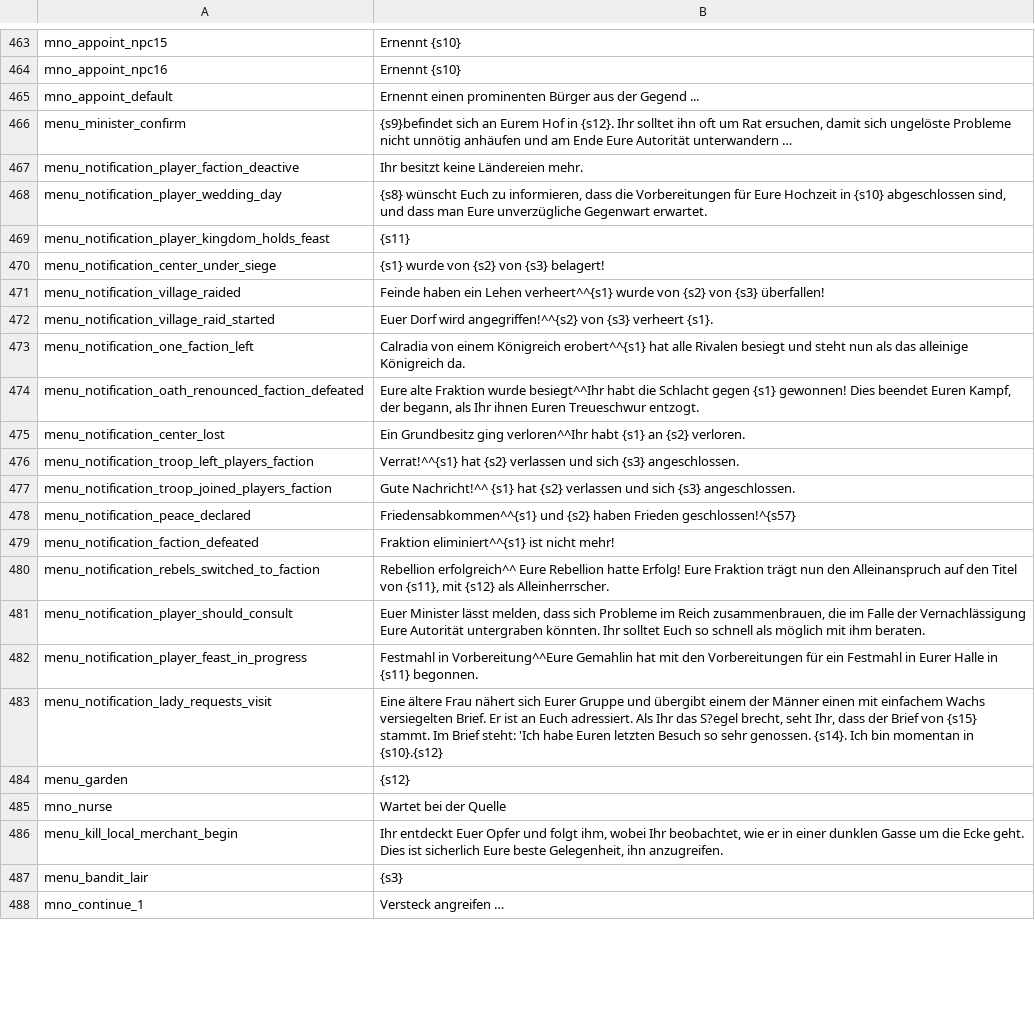
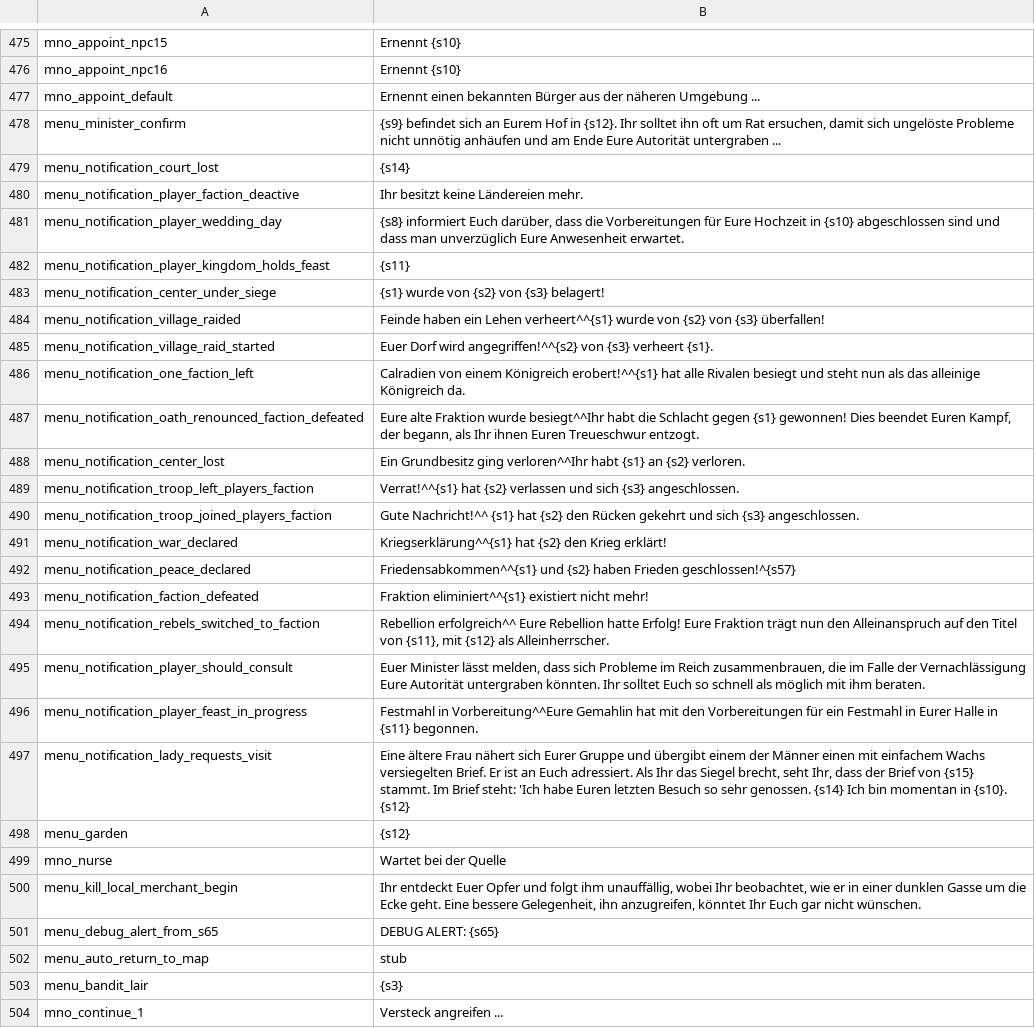
Before and after one commit to lefi7z/mbwarband_German, a CSV file: languages/de/game_menus.csv, drawn as a sheet; only a part is shown, gaps mark what is left out; the diff covers the shown part only.

```diff
--- a/languages/de/game_menus.csv
+++ b/languages/de/game_menus.csv
@@ -464,6 +476,7 @@ mno_appoint_npc15|Ernennt {s10}
 mno_appoint_npc16|Ernennt {s10}
-mno_appoint_default|Ernennt einen prominenten Bürger aus der Gegend ...
-menu_minister_confirm|{s9}befindet sich an Eurem Hof in {s12}. Ihr solltet ihn oft um Rat ersuchen, damit sich ungelöste Probleme nicht unnötig anhäufen und am Ende Eure Autorität unterwandern …
+mno_appoint_default|Ernennt einen bekannten Bürger aus der näheren Umgebung ...
+menu_minister_confirm|{s9} befindet sich an Eurem Hof in {s12}. Ihr solltet ihn oft um Rat ersuchen, damit sich ungelöste Probleme nicht unnötig anhäufen und am Ende Eure Autorität untergraben ...
+menu_notification_court_lost|{s14}
 menu_notification_player_faction_deactive|Ihr besitzt keine Ländereien mehr.
-menu_notification_player_wedding_day|{s8} wünscht Euch zu informieren, dass die Vorbereitungen für Eure Hochzeit in {s10} abgeschlossen sind, und dass man Eure unverzügliche Gegenwart erwartet.
+menu_notification_player_wedding_day|{s8} informiert Euch darüber, dass die Vorbereitungen für Eure Hochzeit in {s10} abgeschlossen sind und dass man unverzüglich Eure Anwesenheit erwartet.
 menu_notification_player_kingdom_holds_feast|{s11}
@@ -472,3 +485,3 @@ menu_notification_village_raided|Feinde haben ein Lehen verheert^^{s1} wurde von
 menu_notification_village_raid_started|Euer Dorf wird angegriffen!^^{s2} von {s3} verheert {s1}.
-menu_notification_one_faction_left|Calradia von einem Königreich erobert^^{s1} hat alle Rivalen besiegt und steht nun als das alleinige Königreich da.
+menu_notification_one_faction_left|Calradien von einem Königreich erobert!^^{s1} hat alle Rivalen besiegt und steht nun als das alleinige Königreich da.
 menu_notification_oath_renounced_faction_defeated|Eure alte Fraktion wurde besiegt^^Ihr habt die Schlacht gegen {s1} gewonnen! Dies beendet Euren Kampf, der begann, als Ihr ihnen Euren Treueschwur entzogt.
@@ -476,5 +489,6 @@ menu_notification_center_lost|Ein Grundbesitz ging verloren^^Ihr habt {s1} an {s
 menu_notification_troop_left_players_faction|Verrat!^^{s1} hat {s2} verlassen und sich {s3} angeschlossen.
-menu_notification_troop_joined_players_faction|Gute Nachricht!^^ {s1} hat {s2} verlassen und sich {s3} angeschlossen.
+menu_notification_troop_joined_players_faction|Gute Nachricht!^^ {s1} hat {s2} den Rücken gekehrt und sich {s3} angeschlossen.
+menu_notification_war_declared|Kriegserklärung^^{s1} hat {s2} den Krieg erklärt!
 menu_notification_peace_declared|Friedensabkommen^^{s1} und {s2} haben Frieden geschlossen!^{s57}
-menu_notification_faction_defeated|Fraktion eliminiert^^{s1} ist nicht mehr!
+menu_notification_faction_defeated|Fraktion eliminiert^^{s1} existiert nicht mehr!
 menu_notification_rebels_switched_to_faction|Rebellion erfolgreich^^ Eure Rebellion hatte Erfolg! Eure Fraktion trägt nun den Alleinanspruch auf den Titel von {s11}, mit {s12} als Alleinherrscher.
@@ -482,7 +496,9 @@ menu_notification_player_should_consult|Euer Minister lässt melden, dass sich P
 menu_notification_player_feast_in_progress|Festmahl in Vorbereitung^^Eure Gemahlin hat mit den Vorbereitungen für ein Festmahl in Eurer Halle in {s11} begonnen.
-menu_notification_lady_requests_visit|Eine ältere Frau nähert sich Eurer Gruppe und übergibt einem der Männer einen mit einfachem Wachs versiegelten Brief. Er ist an Euch adressiert. Als Ihr das S?egel brecht, seht Ihr, dass der Brief von {s15} stammt. Im Brief steht: 'Ich habe Euren letzten Besuch so sehr genossen. {s14}. Ich bin momentan in {s10}.{s12}
+menu_notification_lady_requests_visit|Eine ältere Frau nähert sich Eurer Gruppe und übergibt einem der Männer einen mit einfachem Wachs versiegelten Brief. Er ist an Euch adressiert. Als Ihr das Siegel brecht, seht Ihr, dass der Brief von {s15} stammt. Im Brief steht: 'Ich habe Euren letzten Besuch so sehr genossen. {s14} Ich bin momentan in {s10}. {s12}
 menu_garden|{s12}
 mno_nurse|Wartet bei der Quelle
-menu_kill_local_merchant_begin|Ihr entdeckt Euer Opfer und folgt ihm, wobei Ihr beobachtet, wie er in einer dunklen Gasse um die Ecke geht. Dies ist sicherlich Eure beste Gelegenheit, ihn anzugreifen.
+menu_kill_local_merchant_begin|Ihr entdeckt Euer Opfer und folgt ihm unauffällig, wobei Ihr beobachtet, wie er in einer dunklen Gasse um die Ecke geht. Eine bessere Gelegenheit, ihn anzugreifen, könntet Ihr Euch gar nicht wünschen.
+menu_debug_alert_from_s65|DEBUG ALERT: {s65}
+menu_auto_return_to_map|stub
 menu_bandit_lair|{s3}
-mno_continue_1|Versteck angreifen …
+mno_continue_1|Versteck angreifen ...
```
Also changed, not shown: 17 added rows, 1 removed row and 138 edited cells elsewhere in this file, languages/de/info_pages.csv, languages/de/item_kinds.csv, 10 other files.
